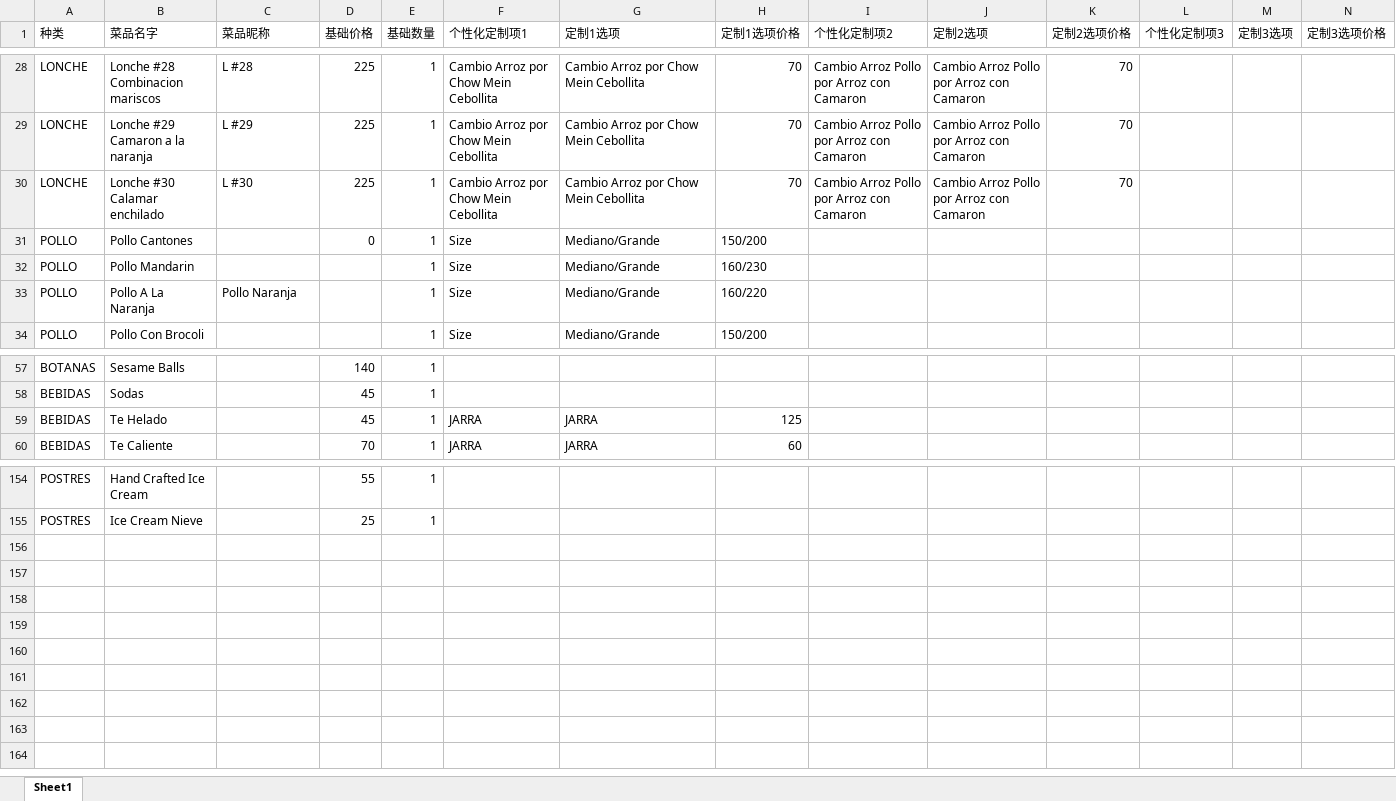
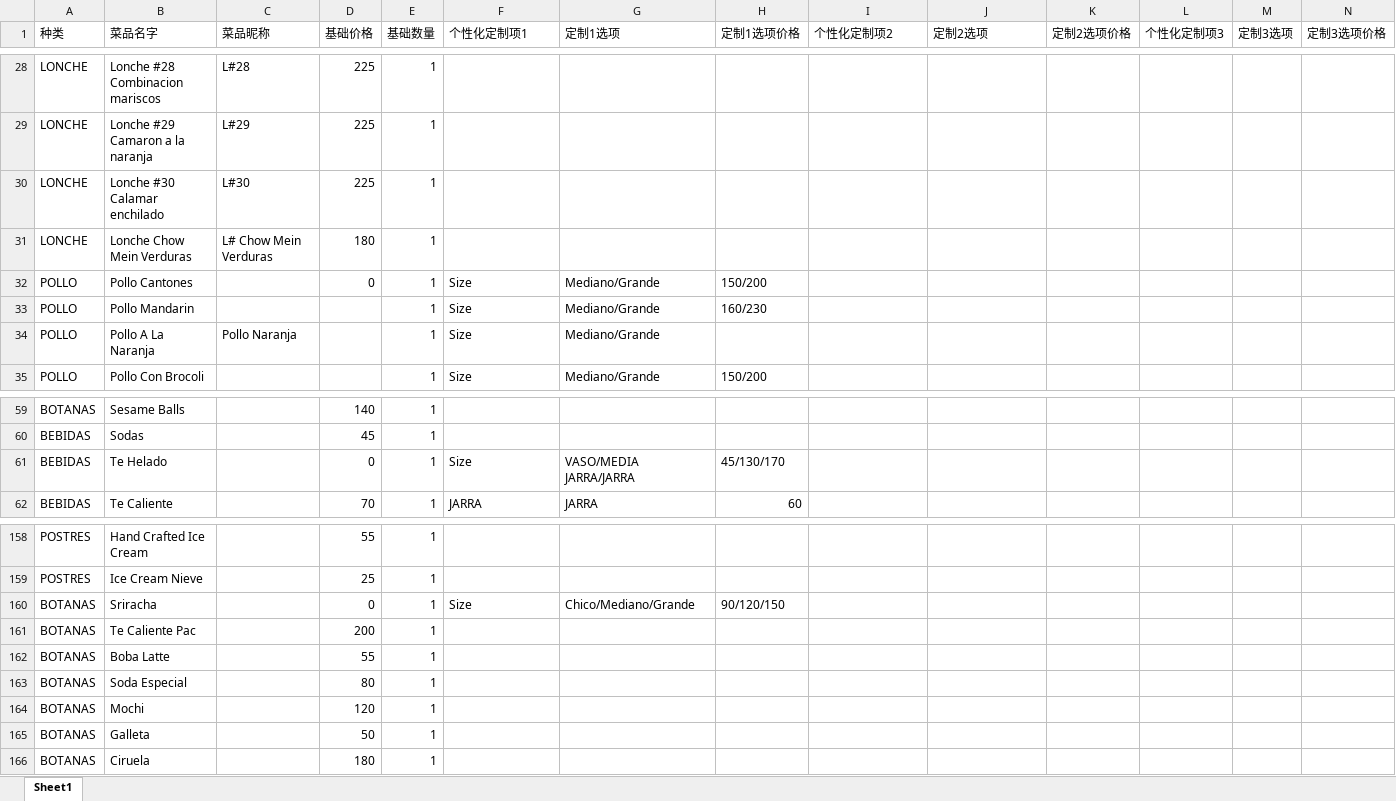
Before and after one commit to mononokehime14/big_boss_bro, an Excel workbook: data/palacio_royal_09_12_2026.xlsx, sheet Sheet1, drawn as a sheet; only a part is shown, gaps mark what is left out; values as stored, in another font and other column widths than the file's, no borders; addresses are those after the commit; the diff covers the shown part only; the diff names each change by its address in the sheet, - before the commit and + after, or states it on an @@ line.

```diff
--- a/data/palacio_royal_09_12_2026.xlsx (sheet Sheet1)
+++ b/data/palacio_royal_09_12_2026.xlsx (sheet Sheet1)
-C28 (菜品昵称): L #28
+C28 (菜品昵称): L#28
-F28:F30 (个性化定制项1): Cambio Arroz por Chow Mein Cebollita
+F28:F30 (个性化定制项1): (empty)
-G28:G30 (定制1选项): Cambio Arroz por Chow Mein Cebollita
+G28:G30 (定制1选项): (empty)
-H28:H30 (定制1选项价格): 70
+H28:H30 (定制1选项价格): (empty)
-I28:I30 (个性化定制项2): Cambio Arroz Pollo por Arroz con Camaron
+I28:I30 (个性化定制项2): (empty)
-J28:J30 (定制2选项): Cambio Arroz Pollo por Arroz con Camaron
+J28:J30 (定制2选项): (empty)
-K28:K30 (定制2选项价格): 70
+K28:K30 (定制2选项价格): (empty)
-C29 (菜品昵称): L #29
+C29 (菜品昵称): L#29
-C30 (菜品昵称): L #30
+C30 (菜品昵称): L#30
+row 31: LONCHE | Lonche Chow Mein Verduras | L# Chow Mein Verduras | 180 | 1
-H34 (定制1选项价格): 160/220
+H34 (定制1选项价格): (empty)
-D61 (基础价格): 45
+D61 (基础价格): 0
-F61 (个性化定制项1): JARRA
+F61 (个性化定制项1): Size
-G61 (定制1选项): JARRA
+G61 (定制1选项): VASO/MEDIA JARRA/JARRA
-H61 (定制1选项价格): 125
+H61 (定制1选项价格): 45/130/170
+row 160: BOTANAS | Sriracha |  | 0 | 1 | Size | Chico/Mediano/Grande | 90/120/150
+row 161: BOTANAS | Te Caliente Pac |  | 200 | 1
+row 162: BOTANAS | Boba Latte |  | 55 | 1
+row 163: BOTANAS | Soda Especial |  | 80 | 1
+row 164: BOTANAS | Mochi |  | 120 | 1
+row 165: BOTANAS | Galleta |  | 50 | 1
+row 166: BOTANAS | Ciruela |  | 180 | 1
```
Also changed, not shown: 3 added rows and 239 edited cells elsewhere in this sheet, 46 other files.
